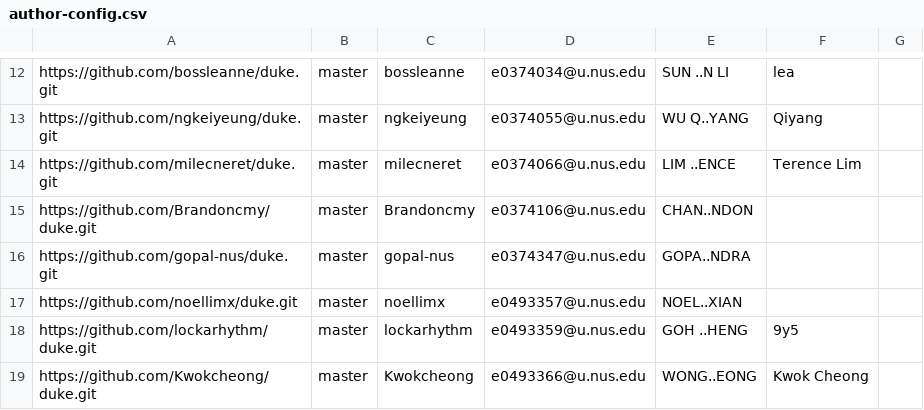
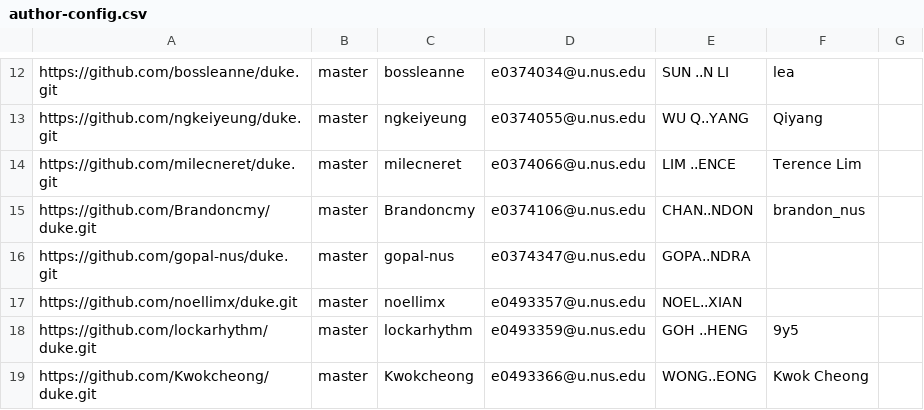
Before and after one commit to nus-tic2002-2021/ip-dashboard, a CSV file: configs/author-config.csv, drawn as a sheet; only a part is shown, gaps mark what is left out.

Commit message:
Update configs

```diff
--- a/configs/author-config.csv
+++ b/configs/author-config.csv
@@ -14,3 +14,3 @@ https://github.com/ngkeiyeung/duke.git,master,ngkeiyeung,e0374055@u.nus.edu,WU Q
 https://github.com/milecneret/duke.git,master,milecneret,e0374066@u.nus.edu,LIM ..ENCE,Terence Lim,
-https://github.com/Brandoncmy/duke.git,master,Brandoncmy,e0374106@u.nus.edu,CHAN..NDON,,
+https://github.com/Brandoncmy/duke.git,master,Brandoncmy,e0374106@u.nus.edu,CHAN..NDON,brandon_nus,
 https://github.com/gopal-nus/duke.git,master,gopal-nus,e0374347@u.nus.edu,GOPA..NDRA,,
```
